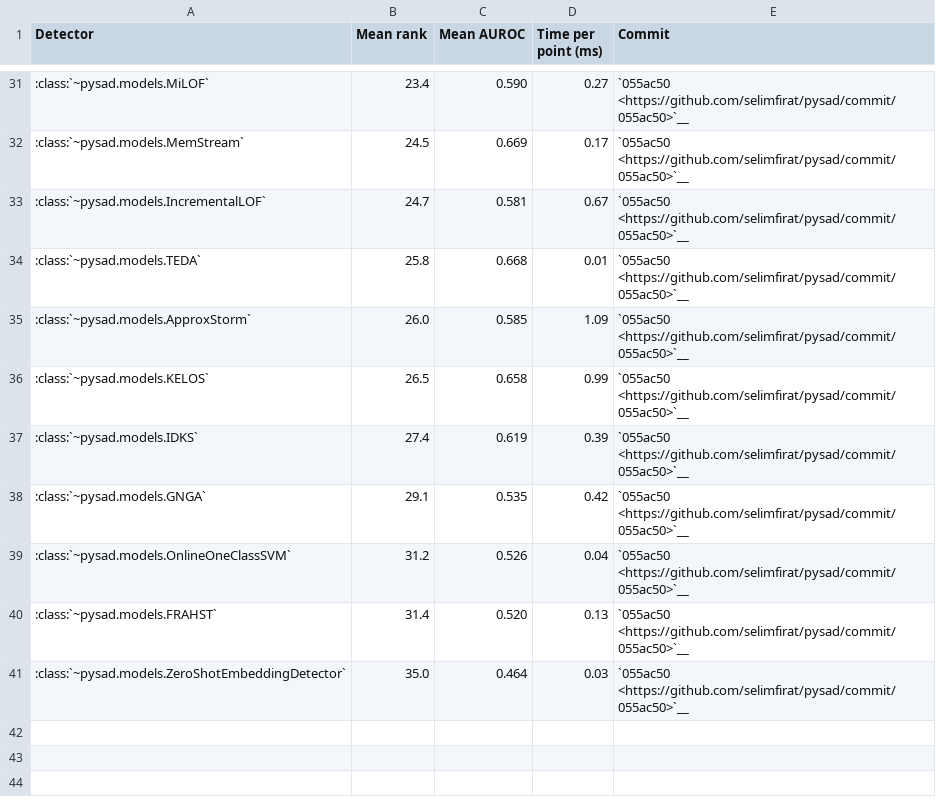
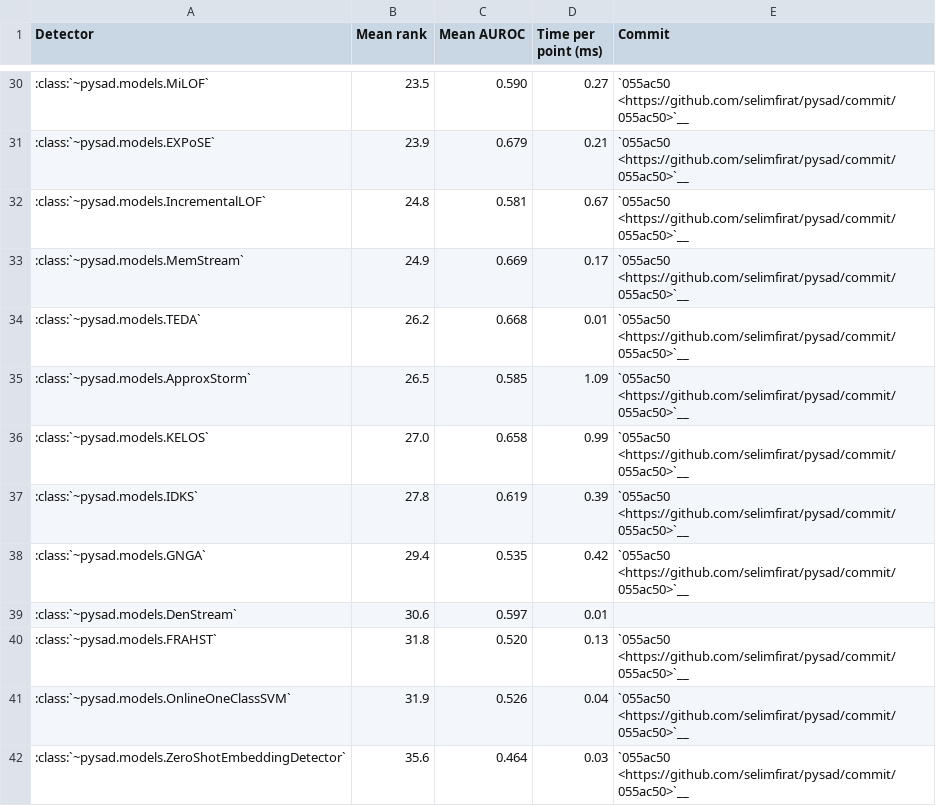
Before and after one commit to selimfirat/pysad, a CSV file: docs/benchmark/drift_summary.csv, drawn as a sheet; only a part is shown, gaps mark what is left out; the diff covers the shown part only.

```diff
--- a/docs/benchmark/drift_summary.csv
+++ b/docs/benchmark/drift_summary.csv
@@ -31,11 +30,13 @@ Detector,Mean rank,Mean AUROC,Time per point (ms),Commit
-:class:`~pysad.models.MiLOF`,23.4,0.590,0.27,`055ac50 <https://github.com/selimfirat/pysad/commit/055ac50>`__
-:class:`~pysad.models.MemStream`,24.5,0.669,0.17,`055ac50 <https://github.com/selimfirat/pysad/commit/055ac50>`__
-:class:`~pysad.models.IncrementalLOF`,24.7,0.581,0.67,`055ac50 <https://github.com/selimfirat/pysad/commit/055ac50>`__
-:class:`~pysad.models.TEDA`,25.8,0.668,0.01,`055ac50 <https://github.com/selimfirat/pysad/commit/055ac50>`__
-:class:`~pysad.models.ApproxStorm`,26.0,0.585,1.09,`055ac50 <https://github.com/selimfirat/pysad/commit/055ac50>`__
-:class:`~pysad.models.KELOS`,26.5,0.658,0.99,`055ac50 <https://github.com/selimfirat/pysad/commit/055ac50>`__
-:class:`~pysad.models.IDKS`,27.4,0.619,0.39,`055ac50 <https://github.com/selimfirat/pysad/commit/055ac50>`__
-:class:`~pysad.models.GNGA`,29.1,0.535,0.42,`055ac50 <https://github.com/selimfirat/pysad/commit/055ac50>`__
-:class:`~pysad.models.OnlineOneClassSVM`,31.2,0.526,0.04,`055ac50 <https://github.com/selimfirat/pysad/commit/055ac50>`__
-:class:`~pysad.models.FRAHST`,31.4,0.520,0.13,`055ac50 <https://github.com/selimfirat/pysad/commit/055ac50>`__
-:class:`~pysad.models.ZeroShotEmbeddingDetector`,35.0,0.464,0.03,`055ac50 <https://github.com/selimfirat/pysad/commit/055ac50>`__
+:class:`~pysad.models.MiLOF`,23.5,0.590,0.27,`055ac50 <https://github.com/selimfirat/pysad/commit/055ac50>`__
+:class:`~pysad.models.EXPoSE`,23.9,0.679,0.21,`055ac50 <https://github.com/selimfirat/pysad/commit/055ac50>`__
+:class:`~pysad.models.IncrementalLOF`,24.8,0.581,0.67,`055ac50 <https://github.com/selimfirat/pysad/commit/055ac50>`__
+:class:`~pysad.models.MemStream`,24.9,0.669,0.17,`055ac50 <https://github.com/selimfirat/pysad/commit/055ac50>`__
+:class:`~pysad.models.TEDA`,26.2,0.668,0.01,`055ac50 <https://github.com/selimfirat/pysad/commit/055ac50>`__
+:class:`~pysad.models.ApproxStorm`,26.5,0.585,1.09,`055ac50 <https://github.com/selimfirat/pysad/commit/055ac50>`__
+:class:`~pysad.models.KELOS`,27.0,0.658,0.99,`055ac50 <https://github.com/selimfirat/pysad/commit/055ac50>`__
+:class:`~pysad.models.IDKS`,27.8,0.619,0.39,`055ac50 <https://github.com/selimfirat/pysad/commit/055ac50>`__
+:class:`~pysad.models.GNGA`,29.4,0.535,0.42,`055ac50 <https://github.com/selimfirat/pysad/commit/055ac50>`__
+:class:`~pysad.models.DenStream`,30.6,0.597,0.01,
+:class:`~pysad.models.FRAHST`,31.8,0.520,0.13,`055ac50 <https://github.com/selimfirat/pysad/commit/055ac50>`__
+:class:`~pysad.models.OnlineOneClassSVM`,31.9,0.526,0.04,`055ac50 <https://github.com/selimfirat/pysad/commit/055ac50>`__
+:class:`~pysad.models.ZeroShotEmbeddingDetector`,35.6,0.464,0.03,`055ac50 <https://github.com/selimfirat/pysad/commit/055ac50>`__
```
Also changed, not shown: 2 added rows, 3 removed rows and 21 edited cells elsewhere in this file, docs/benchmark/drift_aupr.csv, docs/benchmark/drift_auroc.csv, 4 other files.
